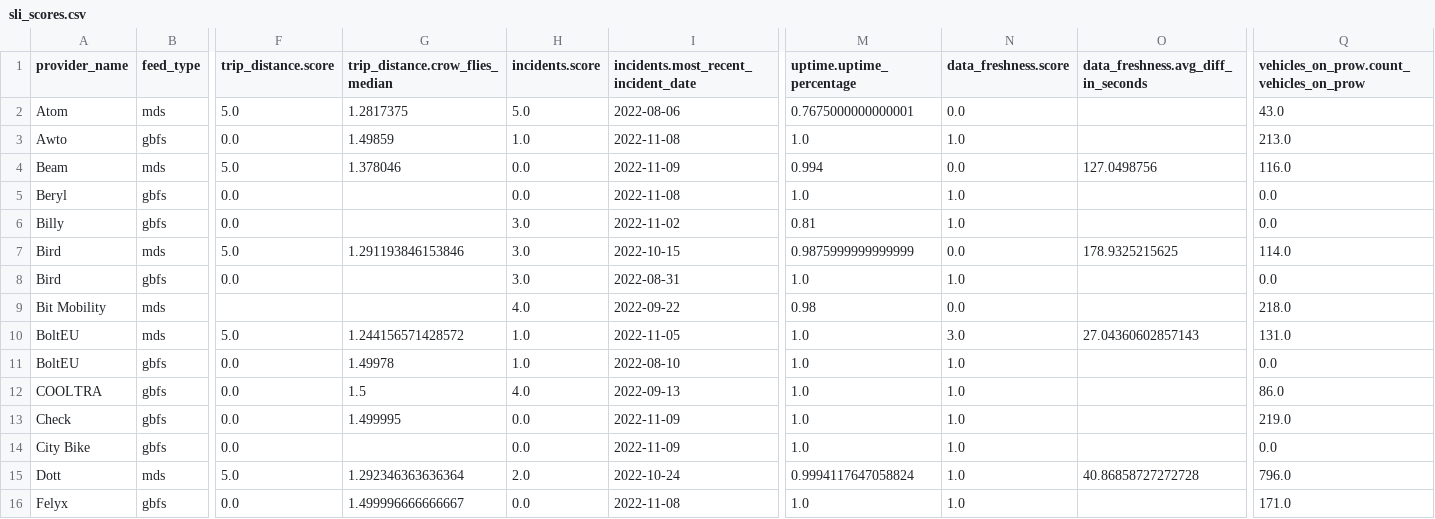
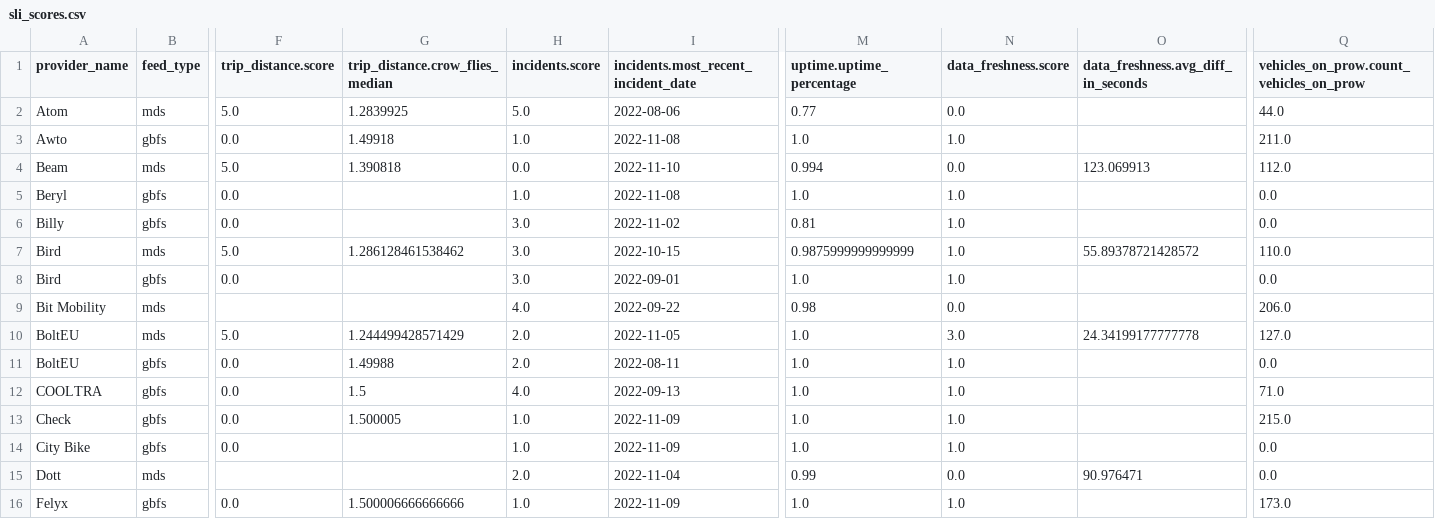
Before and after one commit to vianova-io/sli_feeds, a CSV file: sli_scores.csv, drawn as a sheet; only a part is shown, gaps mark what is left out; removed rows and columns are numbered as before the commit, all else as after; rows hold the shown columns only; the diff covers the shown part only; the diff names each change by its address in the sheet, - before the commit and + after, or states it on an @@ line.

Commit message:
feat: new version of feeds SLI

```diff
--- a/sli_scores.csv
+++ b/sli_scores.csv
-G2 (trip_distance.crow_flies_median): 1.2817375
+G2 (trip_distance.crow_flies_median): 1.2839925
-M2 (uptime.uptime_percentage): 0.7675000000000001
+M2 (uptime.uptime_percentage): 0.77
-Q2: 43.0
+Q2: 44.0
-G3 (trip_distance.crow_flies_median): 1.49859
+G3 (trip_distance.crow_flies_median): 1.49918
-Q3: 213.0
+Q3: 211.0
-G4 (trip_distance.crow_flies_median): 1.378046
+G4 (trip_distance.crow_flies_median): 1.390818
-I4: 2022-11-09
+I4: 2022-11-10
-O4: 127.0498756
+O4: 123.069913
-Q4: 116.0
+Q4: 112.0
-H5 (incidents.score): 0.0
+H5 (incidents.score): 1.0
-G7 (trip_distance.crow_flies_median): 1.291193846153846
+G7 (trip_distance.crow_flies_median): 1.286128461538462
-N7 (data_freshness.score): 0.0
+N7 (data_freshness.score): 1.0
-O7: 178.9325215625
+O7: 55.89378721428572
-Q7: 114.0
+Q7: 110.0
-I8: 2022-08-31
+I8: 2022-09-01
-Q9: 218.0
+Q9: 206.0
-G10 (trip_distance.crow_flies_median): 1.244156571428572
+G10 (trip_distance.crow_flies_median): 1.244499428571429
-H10:H11 (incidents.score): 1.0
+H10:H11 (incidents.score): 2.0
-O10: 27.04360602857143
+O10: 24.34199177777778
-Q10: 131.0
+Q10: 127.0
-G11 (trip_distance.crow_flies_median): 1.49978
+G11 (trip_distance.crow_flies_median): 1.49988
-I11: 2022-08-10
+I11: 2022-08-11
-Q12: 86.0
+Q12: 71.0
-G13 (trip_distance.crow_flies_median): 1.499995
+G13 (trip_distance.crow_flies_median): 1.500005
-H13:H14 (incidents.score): 0.0
+H13:H14 (incidents.score): 1.0
-Q13: 219.0
+Q13: 215.0
-row 15: Dott | mds | 5.0 | 1.292346363636364 | 2.0 | 2022-10-24 | 0.9994117647058824 | 1.0 | 40.86858727272728 | 796.0
+row 15: Dott | mds |  |  | 2.0 | 2022-11-04 | 0.99 | 0.0 | 90.976471 | 0.0
-G16 (trip_distance.crow_flies_median): 1.499996666666667
+G16 (trip_distance.crow_flies_median): 1.500006666666666
-H16 (incidents.score): 0.0
+H16 (incidents.score): 1.0
-I16: 2022-11-08
+I16: 2022-11-09
-Q16: 171.0
+Q16: 173.0
```
Also changed, not shown: 94 edited cells elsewhere in this file, 1 other file.
